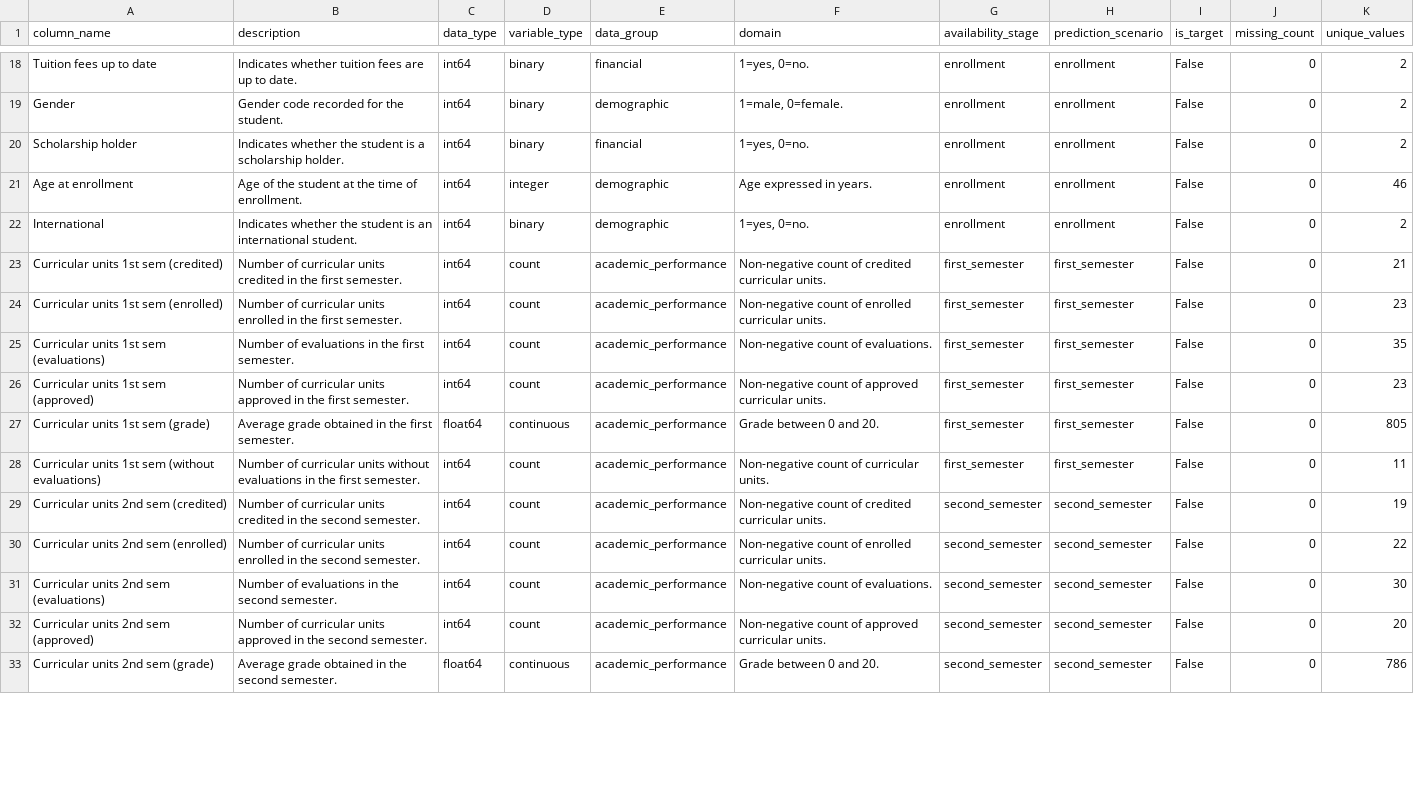
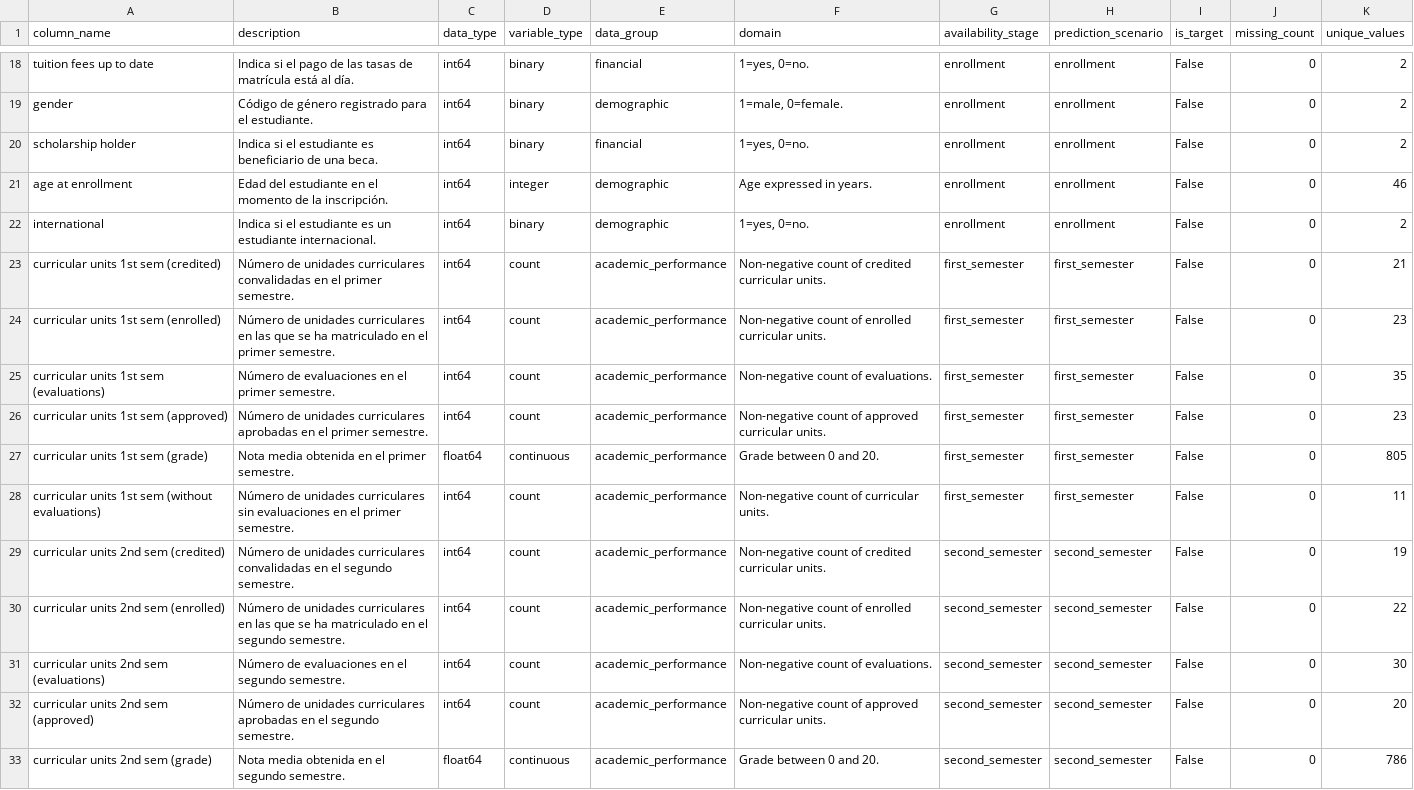
Before and after one commit to WLozanoH/student-success-intelligence, a CSV file: docs/data_dictionary/data_dictionary.csv, drawn as a sheet; only a part is shown, gaps mark what is left out; the diff covers the shown part only; the diff names each change by its address in the sheet, - before the commit and + after, or states it on an @@ line.

```diff
--- a/docs/data_dictionary/data_dictionary.csv
+++ b/docs/data_dictionary/data_dictionary.csv
-A18 (column_name): Tuition fees up to date
+A18 (column_name): tuition fees up to date
-B18 (description): Indicates whether tuition fees are up to date.
+B18 (description): Indica si el pago de las tasas de matrícula está al día.
-A19 (column_name): Gender
+A19 (column_name): gender
-B19 (description): Gender code recorded for the student.
+B19 (description): Código de género registrado para el estudiante.
-A20 (column_name): Scholarship holder
+A20 (column_name): scholarship holder
-B20 (description): Indicates whether the student is a scholarship holder.
+B20 (description): Indica si el estudiante es beneficiario de una beca.
-A21 (column_name): Age at enrollment
+A21 (column_name): age at enrollment
-B21 (description): Age of the student at the time of enrollment.
+B21 (description): Edad del estudiante en el momento de la inscripción.
-A22 (column_name): International
+A22 (column_name): international
-B22 (description): Indicates whether the student is an international student.
+B22 (description): Indica si el estudiante es un estudiante internacional.
-A23 (column_name): Curricular units 1st sem (credited)
+A23 (column_name): curricular units 1st sem (credited)
-B23 (description): Number of curricular units credited in the first semester.
+B23 (description): Número de unidades curriculares convalidadas en el primer semestre.
-A24 (column_name): Curricular units 1st sem (enrolled)
+A24 (column_name): curricular units 1st sem (enrolled)
-B24 (description): Number of curricular units enrolled in the first semester.
+B24 (description): Número de unidades curriculares en las que se ha matriculado en el primer semestre.
-A25 (column_name): Curricular units 1st sem (evaluations)
+A25 (column_name): curricular units 1st sem (evaluations)
-B25 (description): Number of evaluations in the first semester.
+B25 (description): Número de evaluaciones en el primer semestre.
-A26 (column_name): Curricular units 1st sem (approved)
+A26 (column_name): curricular units 1st sem (approved)
-B26 (description): Number of curricular units approved in the first semester.
+B26 (description): Número de unidades curriculares aprobadas en el primer semestre.
-A27 (column_name): Curricular units 1st sem (grade)
+A27 (column_name): curricular units 1st sem (grade)
-B27 (description): Average grade obtained in the first semester.
+B27 (description): Nota media obtenida en el primer semestre.
-A28 (column_name): Curricular units 1st…
+A28 (column_name): curricular units 1st…
-B28 (description): Number of curricular units without evaluations in the first semester.
+B28 (description): Número de unidades curriculares sin evaluaciones en el primer semestre.
-A29 (column_name): Curricular units 2nd sem (credited)
+A29 (column_name): curricular units 2nd sem (credited)
-B29 (description): Number of curricular units credited in the second semester.
+B29 (description): Número de unidades curriculares convalidadas en el segundo semestre.
-A30 (column_name): Curricular units 2nd sem (enrolled)
+A30 (column_name): curricular units 2nd sem (enrolled)
-B30 (description): Number of curricular units enrolled in the second semester.
+B30 (description): Número de unidades curriculares en las que se ha matriculado en el segundo semestre.
-A31 (column_name): Curricular units 2nd sem (evaluations)
+A31 (column_name): curricular units 2nd sem (evaluations)
-B31 (description): Number of evaluations in the second semester.
+B31 (description): Número de evaluaciones en el segundo semestre.
-A32 (column_name): Curricular units 2nd sem (approved)
+A32 (column_name): curricular units 2nd sem (approved)
-B32 (description): Number of curricular units approved in the second semester.
+B32 (description): Número de unidades curriculares aprobadas en el segundo semestre.
-A33 (column_name): Curricular units 2nd sem (grade)
+A33 (column_name): curricular units 2nd sem (grade)
-B33 (description): Average grade obtained in the second semester.
+B33 (description): Nota media obtenida en el segundo semestre.
```
Also changed, not shown: 43 edited cells elsewhere in this file, 1 other file.
